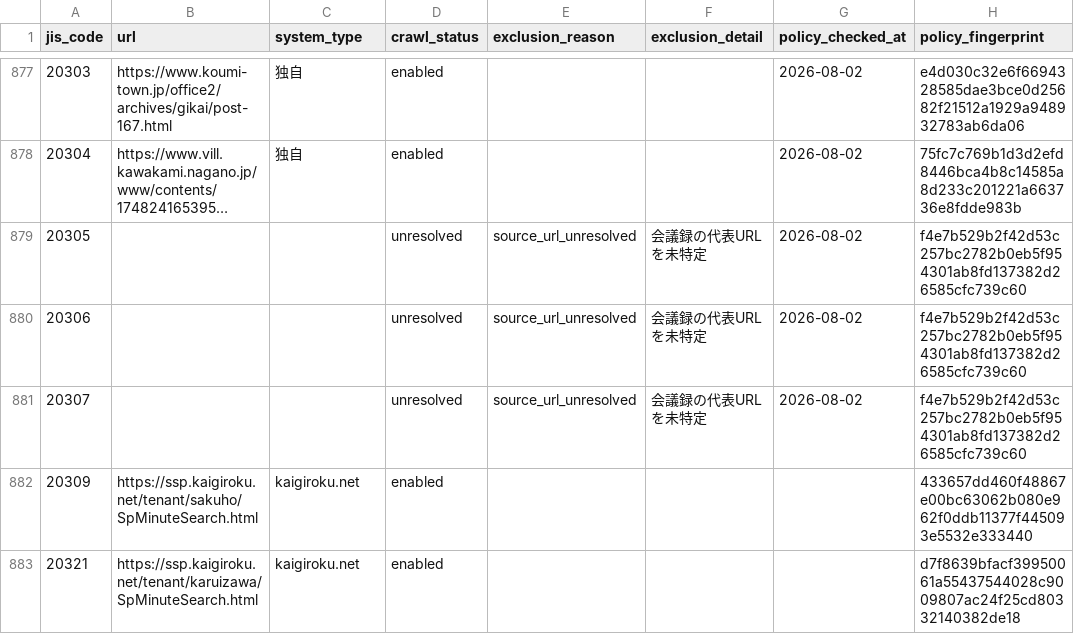
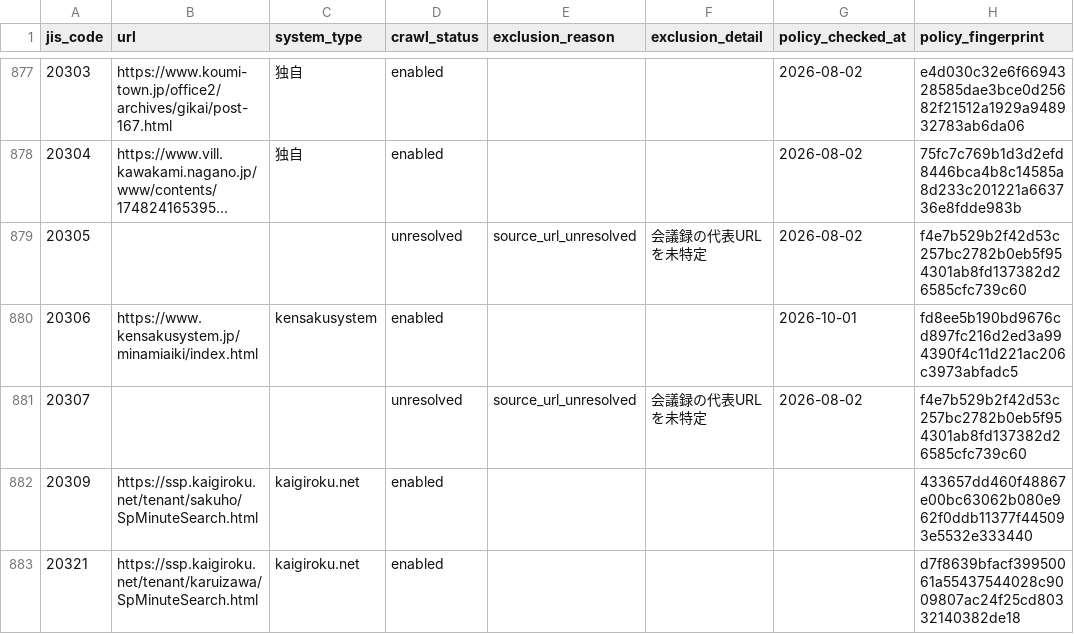
Before and after one commit to mimidesunya/miyabe-tools, a TSV file: data/municipalities/assembly_minutes_system_urls.tsv, drawn as a sheet; only a part is shown, gaps mark what is left out; long unchanged cells end in …; the diff covers the shown part only.

```diff
--- a/data/municipalities/assembly_minutes_system_urls.tsv
+++ b/data/municipalities/assembly_minutes_system_urls.tsv
@@ -879,3 +879,3 @@ jis_code	url	system_type	crawl_status	exclusion_reason	exclusion_detail	policy_c
 20305			unresolved	source_url_unresolved	会議録の代表URLを未特定	2026-08-02	f4e7b529b2f42d53c257bc2782b0eb5f954301ab8fd137382d26585cfc739c60
-20306			unresolved	source_url_unresolved	会議録の代表URLを未特定	2026-08-02	f4e7b529b2f42d53c257bc2782b0eb5f954301ab8fd137382d26585cfc739c60
+20306	https://www.kensakusystem.jp/minamiaiki/index.html	kensakusystem	enabled			2026-10-01	fd8ee5b190bd9676cd897fc216d2ed3a994390f4c11d221ac206c3973abfadc5
 20307			unresolved	source_url_unresolved	会議録の代表URLを未特定	2026-08-02	f4e7b529b2f42d53c257bc2782b0eb5f954301ab8fd137382d26585cfc739c60
```
Also changed, not shown: 172 edited cells elsewhere in this file, data/municipalities/municipality_homepages.csv, 1 other file.
